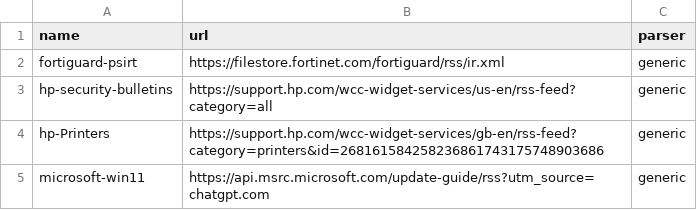
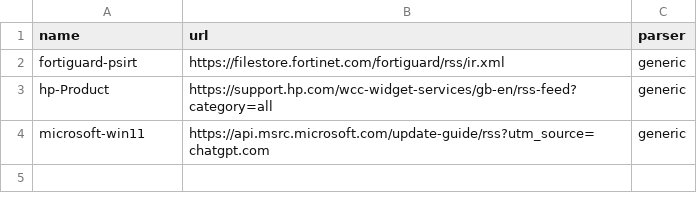
Before and after one commit to yosirat2016-dotcom/Misp, a CSV file: scripts/sources.csv, drawn as a sheet.

Commit message:
new TI To misp 2.0

```diff
--- a/scripts/sources.csv
+++ b/scripts/sources.csv
@@ -2,4 +2,3 @@ name,url,parser
 fortiguard-psirt,https://filestore.fortinet.com/fortiguard/rss/ir.xml,generic
-hp-security-bulletins,https://support.hp.com/wcc-widget-services/us-en/rss-feed?category=all,generic
-hp-Printers,https://support.hp.com/wcc-widget-services/gb-en/rss-feed?category=printers&id=268161584258236861743175748903686,generic
+hp-Product,https://support.hp.com/wcc-widget-services/gb-en/rss-feed?category=all,generic
 microsoft-win11,https://api.msrc.microsoft.com/update-guide/rss?utm_source=chatgpt.com,generic
```
